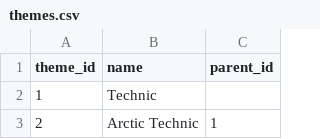
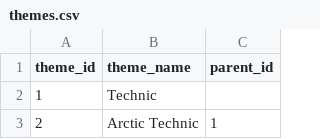
Before and after one commit to WolffRuoff/LEGO-5-Star-Predictor, a CSV file: data/Set1/themes.csv, drawn as a sheet; only a part is shown.

```diff
--- a/data/Set1/themes.csv
+++ b/data/Set1/themes.csv
@@ -1,2 +1,2 @@
-theme_id,name,parent_id
+theme_id,theme_name,parent_id
 1,Technic,
```
Also changed, not shown: data/Set1/colors.csv.
